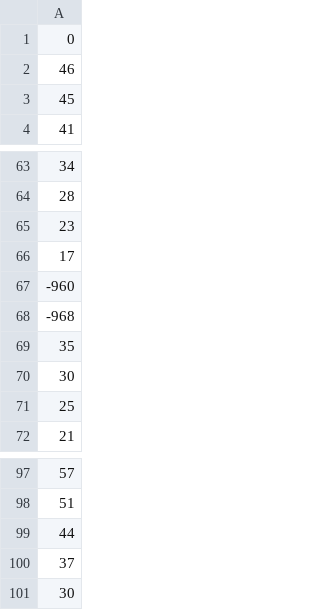
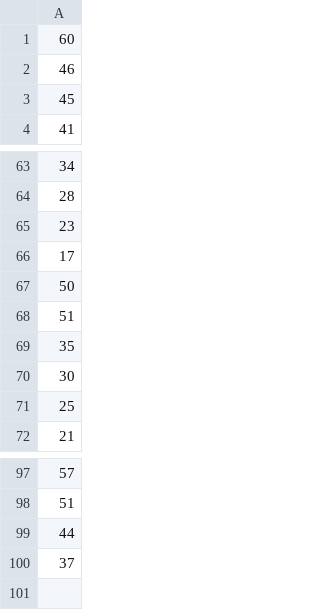
Before and after one commit to khipucode/IoT-networks-over-RoF, a CSV file: data_set/time_calculate/delays/df_time_n6.csv, drawn as a sheet; only a part is shown, gaps mark what is left out.

Commit message:
Update df_time_n6.csv

```diff
--- a/data_set/time_calculate/delays/df_time_n6.csv
+++ b/data_set/time_calculate/delays/df_time_n6.csv
@@ -1,2 +1,2 @@
-0
+60
 46
@@ -66,4 +66,4 @@
 17
--960
--968
+50
+51
 35
@@ -100,2 +100 @@
 37
-30
```
